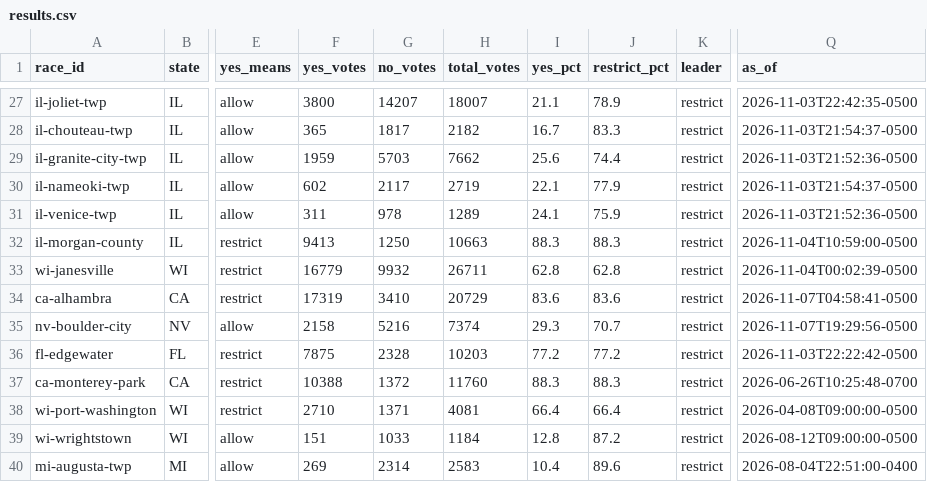
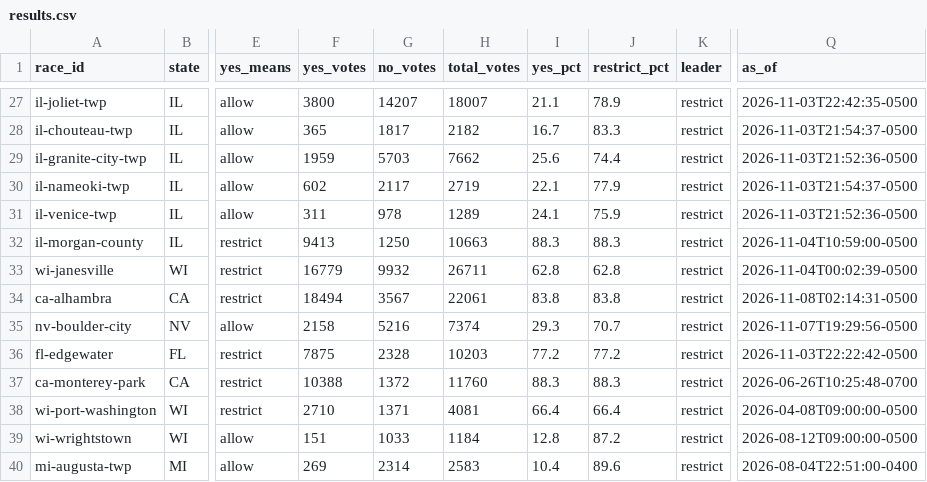
Before and after one commit to alexlundry/data_center_ballot_tracker, a CSV file: site/data/results.csv, drawn as a sheet; only a part is shown, gaps mark what is left out; the diff names each change by its address in the sheet, - before the commit and + after, or states it on an @@ line.

Commit message:
results 2026-11-08T07:14Z

```diff
--- a/site/data/results.csv
+++ b/site/data/results.csv
-F34 (yes_votes): 17319
+F34 (yes_votes): 18494
-G34 (no_votes): 3410
+G34 (no_votes): 3567
-H34 (total_votes): 20729
+H34 (total_votes): 22061
-I34 (yes_pct): 83.6
+I34 (yes_pct): 83.8
-J34 (restrict_pct): 83.6
+J34 (restrict_pct): 83.8
-Q34 (as_of): 2026-11-07T04:58:41-0500
+Q34 (as_of): 2026-11-08T02:14:31-0500
```
Also changed, not shown: data/history.csv, 1 other file.
